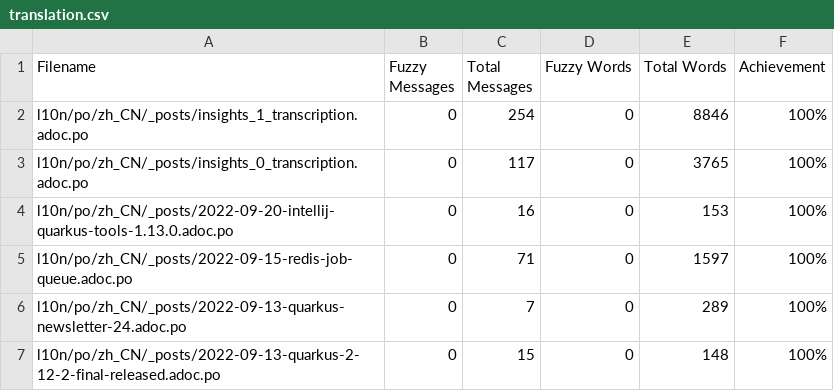
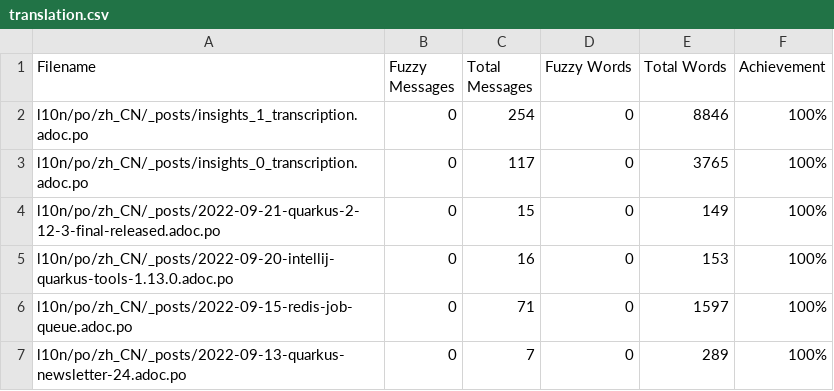
Before and after one commit to giant35/quarkusZH, a CSV file: l10n/stats/translation.csv, drawn as a sheet; only a part is shown; the shorter side is filled out with more unchanged rows; the diff names each change by its address in the sheet, - before the commit and + after, or states it on an @@ line.

Commit message:
Update translation stats

```diff
--- a/l10n/stats/translation.csv
+++ b/l10n/stats/translation.csv
+row 4: l10n/po/zh_CN/_posts/2022-09-21-quarkus-2-12-3-final-released.adoc.po | 0 | 15 | 0 | 149 | 100%
```
